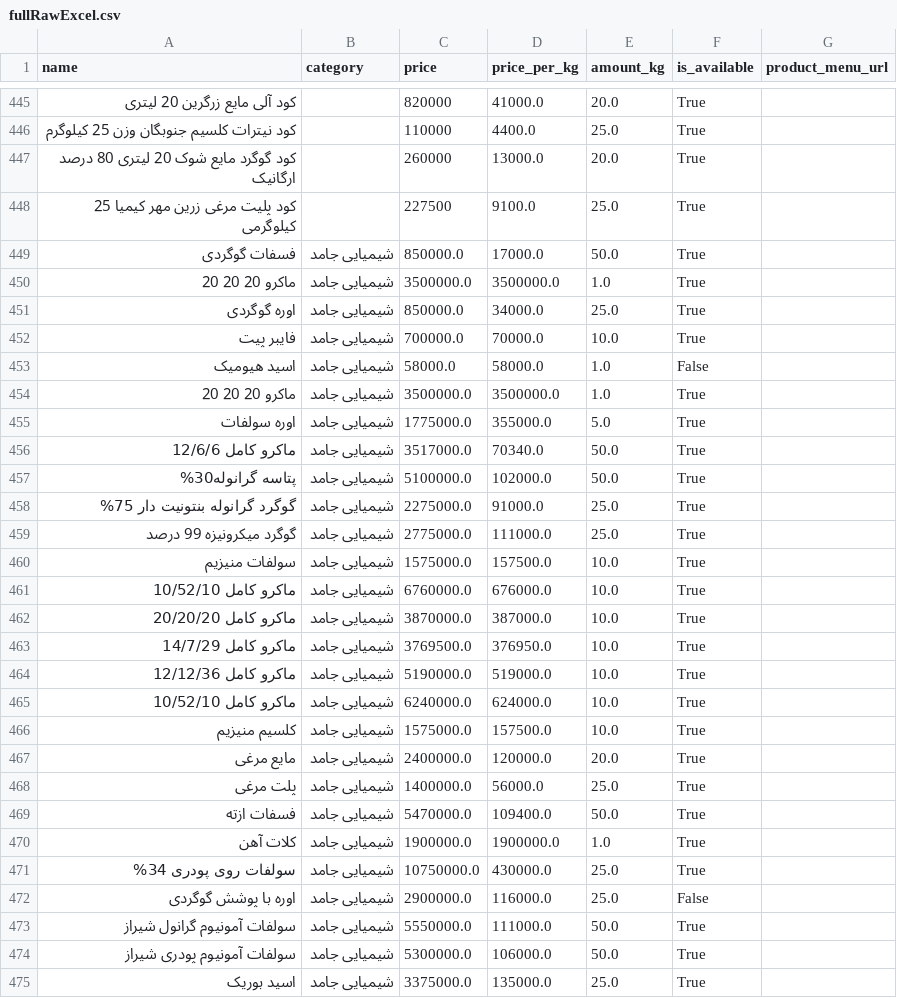
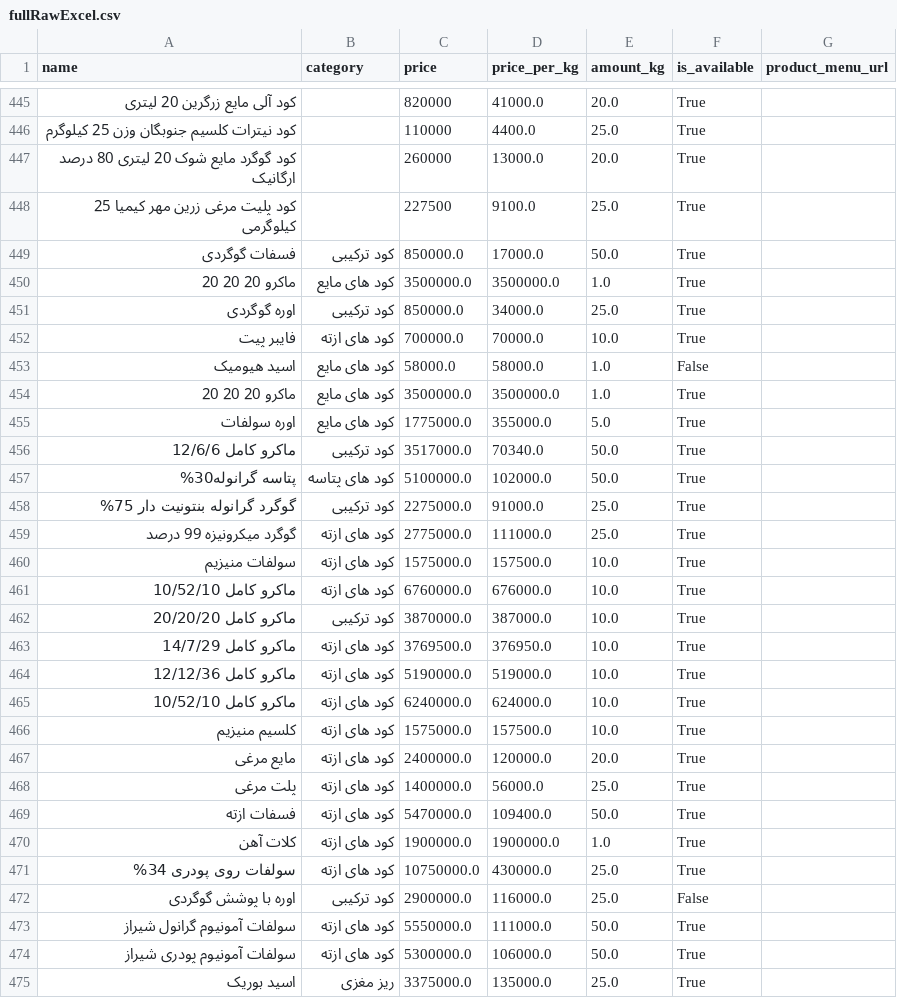
Before and after one commit to amirhosseineslami/Agricultural-Web-Scraper, a CSV file: concatenated_excel/fullRawExcel.csv, drawn as a sheet; only a part is shown, gaps mark what is left out; the diff covers the shown part only.

```diff
--- a/concatenated_excel/fullRawExcel.csv
+++ b/concatenated_excel/fullRawExcel.csv
@@ -448,28 +448,28 @@ name,category,price,price_per_kg,amount_kg,is_available,product_menu_url
 کود پلیت مرغی زرین مهر کیمیا 25 کیلوگرمی,,227500,9100.0,25.0,True,
-فسفات گوگردی,شیمیایی جامد,850000.0,17000.0,50.0,True,
-ماکرو 20 20 20,شیمیایی جامد,3500000.0,3500000.0,1.0,True,
-اوره گوگردی,شیمیایی جامد,850000.0,34000.0,25.0,True,
-فایبر پیت,شیمیایی جامد,700000.0,70000.0,10.0,True,
-اسید هیومیک,شیمیایی جامد,58000.0,58000.0,1.0,False,
-ماکرو 20 20 20,شیمیایی جامد,3500000.0,3500000.0,1.0,True,
-اوره سولفات,شیمیایی جامد,1775000.0,355000.0,5.0,True,
-ماکرو کامل 12/6/6,شیمیایی جامد,3517000.0,70340.0,50.0,True,
-پتاسه گرانوله30%,شیمیایی جامد,5100000.0,102000.0,50.0,True,
-گوگرد گرانوله بنتونیت دار 75%,شیمیایی جامد,2275000.0,91000.0,25.0,True,
-گوگرد میکرونیزه 99 درصد,شیمیایی جامد,2775000.0,111000.0,25.0,True,
-سولفات منیزیم,شیمیایی جامد,1575000.0,157500.0,10.0,True,
-ماکرو کامل 10/52/10,شیمیایی جامد,6760000.0,676000.0,10.0,True,
-ماکرو کامل 20/20/20,شیمیایی جامد,3870000.0,387000.0,10.0,True,
-ماکرو کامل 14/7/29,شیمیایی جامد,3769500.0,376950.0,10.0,True,
-ماکرو کامل 12/12/36,شیمیایی جامد,5190000.0,519000.0,10.0,True,
-ماکرو کامل 10/52/10,شیمیایی جامد,6240000.0,624000.0,10.0,True,
-کلسیم منیزیم,شیمیایی جامد,1575000.0,157500.0,10.0,True,
-مایع مرغی,شیمیایی جامد,2400000.0,120000.0,20.0,True,
-پلت مرغی,شیمیایی جامد,1400000.0,56000.0,25.0,True,
-فسفات ازته,شیمیایی جامد,5470000.0,109400.0,50.0,True,
-کلات آهن,شیمیایی جامد,1900000.0,1900000.0,1.0,True,
-سولفات روی پودری 34%,شیمیایی جامد,10750000.0,430000.0,25.0,True,
-اوره با پوشش گوگردی,شیمیایی جامد,2900000.0,116000.0,25.0,False,
-سولفات آمونیوم گرانول شیراز,شیمیایی جامد,5550000.0,111000.0,50.0,True,
-سولفات آمونیوم پودری شیراز,شیمیایی جامد,5300000.0,106000.0,50.0,True,
-اسید بوریک,شیمیایی جامد,3375000.0,135000.0,25.0,True,
+فسفات گوگردی,کود ترکیبی,850000.0,17000.0,50.0,True,
+ماکرو 20 20 20,کود های مایع,3500000.0,3500000.0,1.0,True,
+اوره گوگردی,کود ترکیبی,850000.0,34000.0,25.0,True,
+فایبر پیت,کود های ازته,700000.0,70000.0,10.0,True,
+اسید هیومیک,کود های مایع,58000.0,58000.0,1.0,False,
+ماکرو 20 20 20,کود های مایع,3500000.0,3500000.0,1.0,True,
+اوره سولفات,کود های مایع,1775000.0,355000.0,5.0,True,
+ماکرو کامل 12/6/6,کود ترکیبی,3517000.0,70340.0,50.0,True,
+پتاسه گرانوله30%,کود های پتاسه,5100000.0,102000.0,50.0,True,
+گوگرد گرانوله بنتونیت دار 75%,کود ترکیبی,2275000.0,91000.0,25.0,True,
+گوگرد میکرونیزه 99 درصد,کود های ازته,2775000.0,111000.0,25.0,True,
+سولفات منیزیم,کود های ازته,1575000.0,157500.0,10.0,True,
+ماکرو کامل 10/52/10,کود های ازته,6760000.0,676000.0,10.0,True,
+ماکرو کامل 20/20/20,کود ترکیبی,3870000.0,387000.0,10.0,True,
+ماکرو کامل 14/7/29,کود های ازته,3769500.0,376950.0,10.0,True,
+ماکرو کامل 12/12/36,کود های ازته,5190000.0,519000.0,10.0,True,
+ماکرو کامل 10/52/10,کود های ازته,6240000.0,624000.0,10.0,True,
+کلسیم منیزیم,کود های ازته,1575000.0,157500.0,10.0,True,
+مایع مرغی,کود های ازته,2400000.0,120000.0,20.0,True,
+پلت مرغی,کود های ازته,1400000.0,56000.0,25.0,True,
+فسفات ازته,کود های ازته,5470000.0,109400.0,50.0,True,
+کلات آهن,کود های ازته,1900000.0,1900000.0,1.0,True,
+سولفات روی پودری 34%,کود های ازته,10750000.0,430000.0,25.0,True,
+اوره با پوشش گوگردی,کود ترکیبی,2900000.0,116000.0,25.0,False,
+سولفات آمونیوم گرانول شیراز,کود های ازته,5550000.0,111000.0,50.0,True,
+سولفات آمونیوم پودری شیراز,کود های ازته,5300000.0,106000.0,50.0,True,
+اسید بوریک,ریز مغزی,3375000.0,135000.0,25.0,True,
```
Also changed, not shown: 37 edited cells elsewhere in this file, 32 other files.
